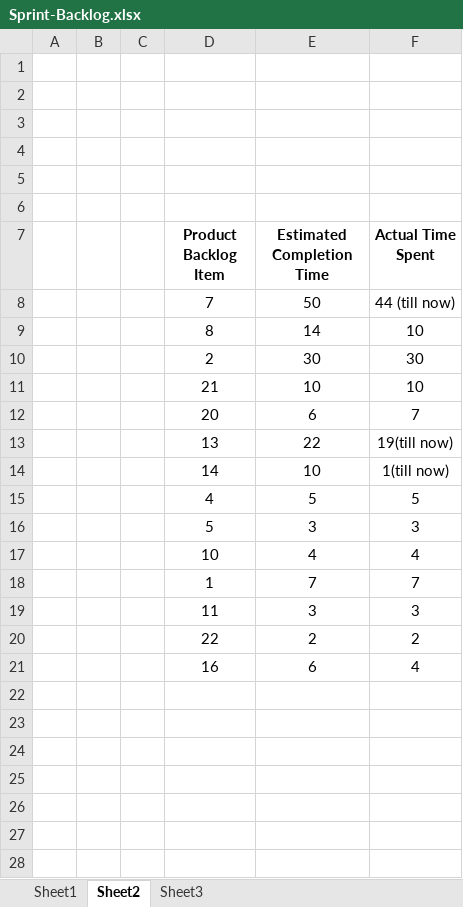
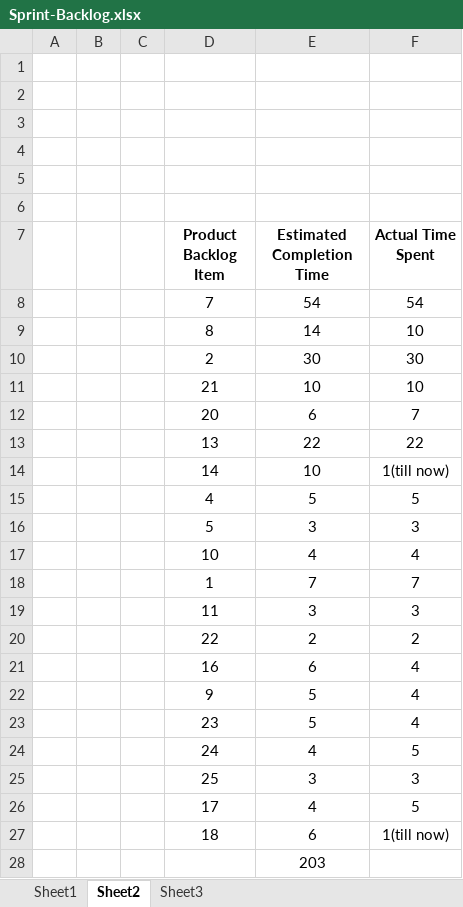
Before and after one commit to OZMOPOL/Documentation, an Excel workbook: SprintBacklog/Sprint-Backlog.xlsx, sheet Sheet2, drawn as a sheet; values as stored, in another font and other column widths than the file's, no borders; removed rows and columns are numbered as before the commit, all else as after; the diff names each change by its address in the sheet, - before the commit and + after, or states it on an @@ line.

```diff
--- a/SprintBacklog/Sprint-Backlog.xlsx (sheet Sheet2)
+++ b/SprintBacklog/Sprint-Backlog.xlsx (sheet Sheet2)
-row 8:  |  |  | 7 | 50 | 44 (till now)
+row 8:  |  |  | 7 | 54 | 54
-F13 (Actual Time Spent): 19(till now)
+F13 (Actual Time Spent): 22
+row 22:  |  |  | 9 | 5 | 4
+row 23:  |  |  | 23 | 5 | 4
+row 24:  |  |  | 24 | 4 | 5
+row 25:  |  |  | 25 | 3 | 3
+row 26:  |  |  | 17 | 4 | 5
+row 27:  |  |  | 18 | 6 | 1(till now)
+row 28:  |  |  |  | 203
```
Also changed, not shown: sheet Sheet1, charts or pictures, ProductBacklog/Product-Backlog.xlsx.
